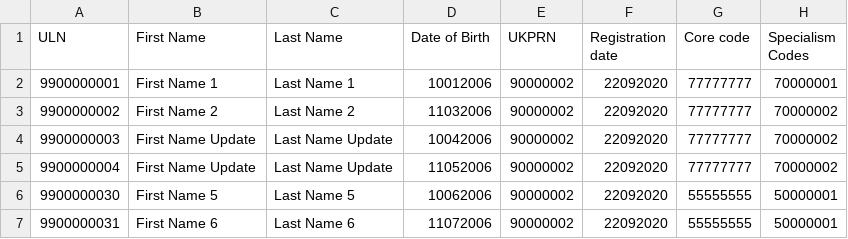
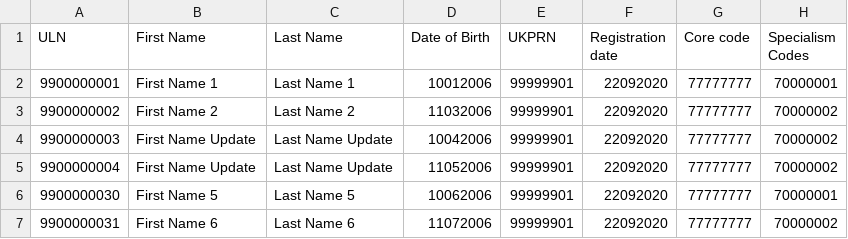
Before and after one commit to SkillsFundingAgency/tl-results-and-certification-automation-suite, a CSV file: src/Sfa.Tl.ResultsAndCertificationAutomation/Data/RegistrationsUpdateValidData.csv, drawn as a sheet.

```diff
--- a/src/Sfa.Tl.ResultsAndCertificationAutomation/Data/RegistrationsUpdateValidData.csv
+++ b/src/Sfa.Tl.ResultsAndCertificationAutomation/Data/RegistrationsUpdateValidData.csv
@@ -1,7 +1,7 @@
 ULN,First Name,Last Name,Date of Birth,UKPRN,Registration date,Core code,Specialism Codes
-9900000001,First Name 1,Last Name 1,10012006,90000002,22092020,77777777,70000001
-9900000002,First Name 2,Last Name 2,11032006,90000002,22092020,77777777,70000002
-9900000003,First Name Update,Last Name Update,10042006,90000002,22092020,77777777,70000002
-9900000004,First Name Update,Last Name Update,11052006,90000002,22092020,77777777,70000002
-9900000030,First Name 5,Last Name 5,10062006,90000002,22092020,55555555,50000001
-9900000031,First Name 6,Last Name 6,11072006,90000002,22092020,55555555,50000001
+9900000001,First Name 1,Last Name 1,10012006,99999901,22092020,77777777,70000001
+9900000002,First Name 2,Last Name 2,11032006,99999901,22092020,77777777,70000002
+9900000003,First Name Update,Last Name Update,10042006,99999901,22092020,77777777,70000002
+9900000004,First Name Update,Last Name Update,11052006,99999901,22092020,77777777,70000002
+9900000030,First Name 5,Last Name 5,10062006,99999901,22092020,77777777,70000001
+9900000031,First Name 6,Last Name 6,11072006,99999901,22092020,77777777,70000002
```
Also changed, not shown: src/Sfa.Tl.ResultsAndCertificationAutomation/Data/RegistrationsValidData.csv, src/Sfa.Tl.ResultsAndCertificationAutomation/Data/Stage3ValidationErrors.csv, 8 other files.
